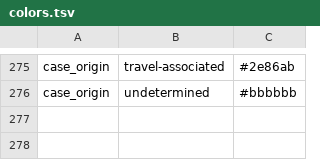
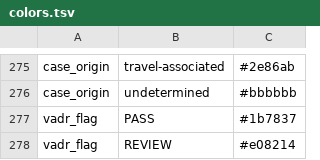
Before and after one commit to BPHL-Molecular/nextstrain-dengue, a TSV file: phylogenetic/defaults/colors.tsv, drawn as a sheet; only a part is shown, gaps mark what is left out.

Commit message:
Include VADR REVIEW runs, carry the VADR flag into the build and prefer PASS runs among replicates

```diff
--- a/phylogenetic/defaults/colors.tsv
+++ b/phylogenetic/defaults/colors.tsv
@@ -276 +276,3 @@ case_origin	travel-associated	#2e86ab
 case_origin	undetermined	#bbbbbb
+vadr_flag	PASS	#1b7837
+vadr_flag	REVIEW	#e08214
```
Also changed, not shown: 5 other files.
